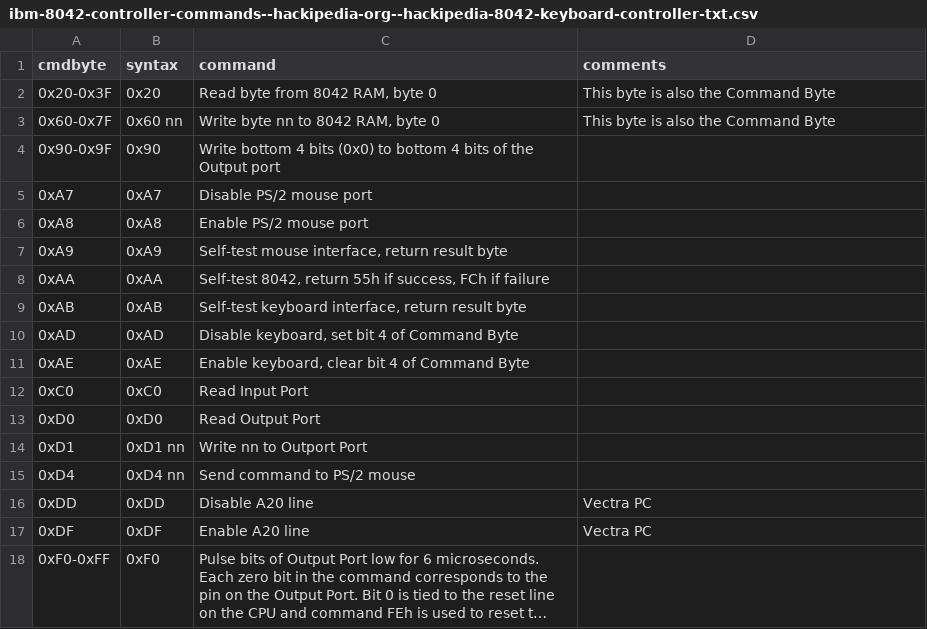
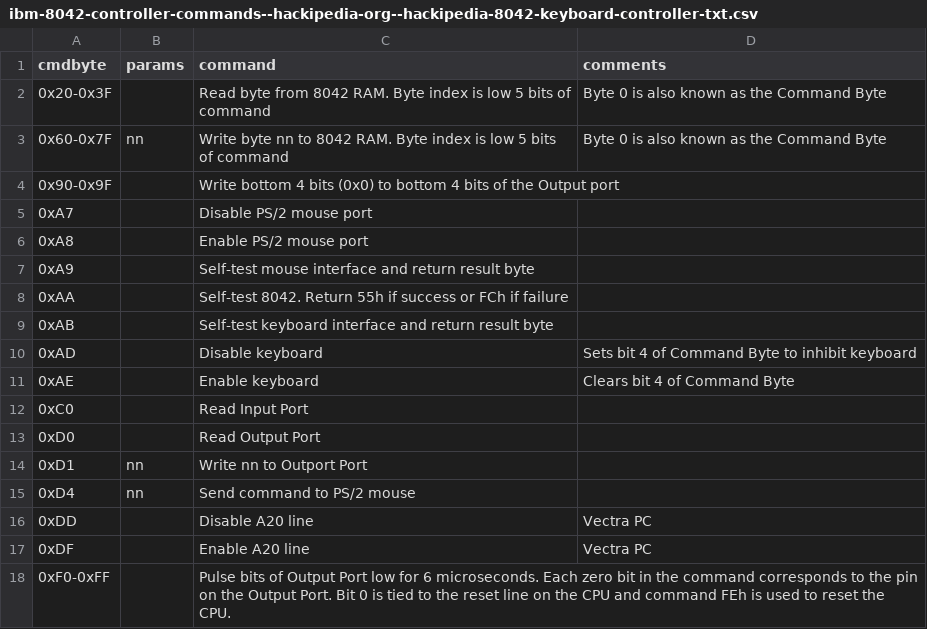
Before and after one commit to joncampbell123/a-pile-of-documentation, a CSV file: tables/keyboard/ibm/ibm-8042-controller-commands--hackipedia-org--hackipedia-8042-keyboard-controller-txt.csv, drawn as a sheet; long unchanged cells end in …; the diff names each change by its address in the sheet, - before the commit and + after, or states it on an @@ line.

```diff
--- a/tables/keyboard/ibm/ibm-8042-controller-commands--hackipedia-org--hackipedia-8042-keyboard-controller-txt.csv
+++ b/tables/keyboard/ibm/ibm-8042-controller-commands--hackipedia-org--hackipedia-8042-keyboard-controller-txt.csv
-B1: syntax
+B1: params
-B2 (params): 0x20
+B2 (params): (empty)
-C2 (command): …from 8042 RAM, byte 0
+C2 (command): …from 8042 RAM. Byte index is low 5 bits of command
-D2:D3 (comments): This byte is also the Command Byte
+D2:D3 (comments): Byte 0 is also known as the Command Byte
-B3 (params): 0x60 nn
+B3 (params): nn
-C3 (command): …to 8042 RAM, byte 0
+C3 (command): …to 8042 RAM. Byte index is low 5 bits of command
-B4 (params): 0x90
+B4 (params): (empty)
-B5 (params): 0xA7
+B5 (params): (empty)
-B6 (params): 0xA8
+B6 (params): (empty)
-B7 (params): 0xA9
+B7 (params): (empty)
-C7 (command): Self-test mouse interface, return result…
+C7 (command): Self-test mouse interface and return result…
-B8 (params): 0xAA
+B8 (params): (empty)
-C8 (command): Self-test 8042, return 55h if success, FCh if…
+C8 (command): Self-test 8042. Return 55h if success or FCh if…
-B9 (params): 0xAB
+B9 (params): (empty)
-C9 (command): Self-test keyboard interface, return result…
+C9 (command): Self-test keyboard interface and return result…
-B10 (params): 0xAD
+B10 (params): (empty)
-C10 (command): Disable keyboard, set bit 4 of Command Byte
+C10 (command): Disable keyboard
-D10 (comments): (empty)
+D10 (comments): Sets bit 4 of Command Byte to inhibit keyboard
-B11 (params): 0xAE
+B11 (params): (empty)
-C11 (command): Enable keyboard, clear bit 4 of Command Byte
+C11 (command): Enable keyboard
-D11 (comments): (empty)
+D11 (comments): Clears bit 4 of Command Byte
-B12 (params): 0xC0
+B12 (params): (empty)
-B13 (params): 0xD0
+B13 (params): (empty)
-B14 (params): 0xD1 nn
+B14 (params): nn
-B15 (params): 0xD4 nn
+B15 (params): nn
-B16 (params): 0xDD
+B16 (params): (empty)
-B17 (params): 0xDF
+B17 (params): (empty)
-B18 (params): 0xF0
+B18 (params): (empty)
```
Also changed, not shown: 1 other file.
